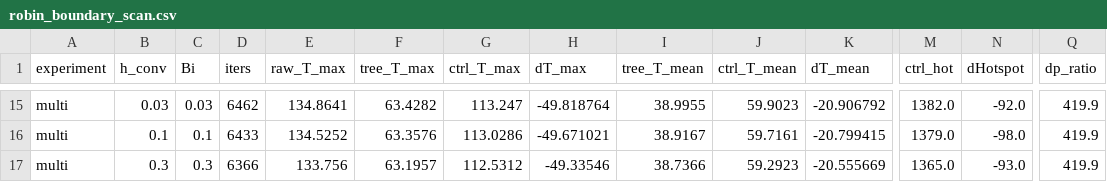
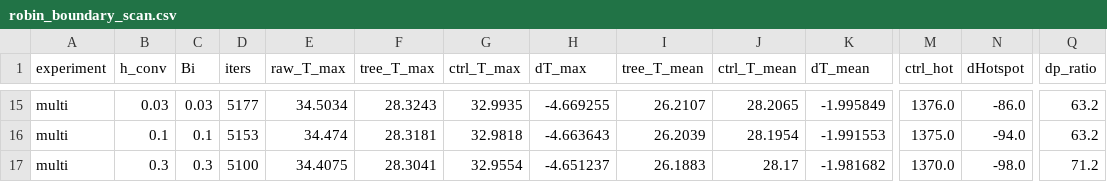
Before and after one commit to ice917/bionic-tree-microchannel, a CSV file: outputs/robin_boundary_scan.csv, drawn as a sheet; only a part is shown, gaps mark what is left out; the diff covers the shown part only; the diff names each change by its address in the sheet, - before the commit and + after, or states it on an @@ line.

```diff
--- a/outputs/robin_boundary_scan.csv
+++ b/outputs/robin_boundary_scan.csv
-D15 (iters): 6462
+D15 (iters): 5177
-E15 (raw_T_max): 134.8641
+E15 (raw_T_max): 34.5034
-F15 (tree_T_max): 63.4282
+F15 (tree_T_max): 28.3243
-G15 (ctrl_T_max): 113.247
+G15 (ctrl_T_max): 32.9935
-H15 (dT_max): -49.818764
+H15 (dT_max): -4.669255
-I15 (tree_T_mean): 38.9955
+I15 (tree_T_mean): 26.2107
-J15 (ctrl_T_mean): 59.9023
+J15 (ctrl_T_mean): 28.2065
-K15 (dT_mean): -20.906792
+K15 (dT_mean): -1.995849
-M15 (ctrl_hot): 1382.0
+M15 (ctrl_hot): 1376.0
-N15 (dHotspot): -92.0
+N15 (dHotspot): -86.0
-Q15:Q16 (dp_ratio): 419.9
+Q15:Q16 (dp_ratio): 63.2
-D16 (iters): 6433
+D16 (iters): 5153
-E16 (raw_T_max): 134.5252
+E16 (raw_T_max): 34.474
-F16 (tree_T_max): 63.3576
+F16 (tree_T_max): 28.3181
-G16 (ctrl_T_max): 113.0286
+G16 (ctrl_T_max): 32.9818
-H16 (dT_max): -49.671021
+H16 (dT_max): -4.663643
-I16 (tree_T_mean): 38.9167
+I16 (tree_T_mean): 26.2039
-J16 (ctrl_T_mean): 59.7161
+J16 (ctrl_T_mean): 28.1954
-K16 (dT_mean): -20.799415
+K16 (dT_mean): -1.991553
-M16 (ctrl_hot): 1379.0
+M16 (ctrl_hot): 1375.0
-N16 (dHotspot): -98.0
+N16 (dHotspot): -94.0
-D17 (iters): 6366
+D17 (iters): 5100
-E17 (raw_T_max): 133.756
+E17 (raw_T_max): 34.4075
-F17 (tree_T_max): 63.1957
+F17 (tree_T_max): 28.3041
-G17 (ctrl_T_max): 112.5312
+G17 (ctrl_T_max): 32.9554
-H17 (dT_max): -49.33546
+H17 (dT_max): -4.651237
-I17 (tree_T_mean): 38.7366
+I17 (tree_T_mean): 26.1883
-J17 (ctrl_T_mean): 59.2923
+J17 (ctrl_T_mean): 28.17
-K17 (dT_mean): -20.555669
+K17 (dT_mean): -1.981682
-M17 (ctrl_hot): 1365.0
+M17 (ctrl_hot): 1370.0
-N17 (dHotspot): -93.0
+N17 (dHotspot): -98.0
-Q17 (dp_ratio): 419.9
+Q17 (dp_ratio): 71.2
```
Also changed, not shown: 87 edited cells elsewhere in this file, outputs/extend_surface_results.csv, outputs/multi_source_results.csv, 49 other files.
